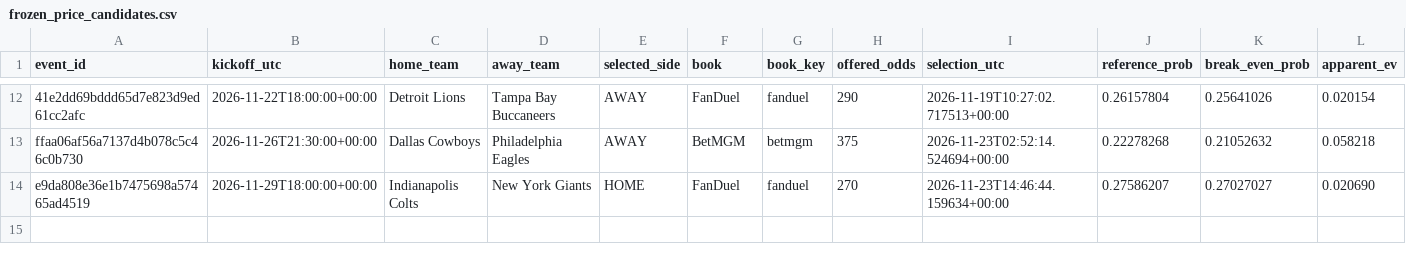
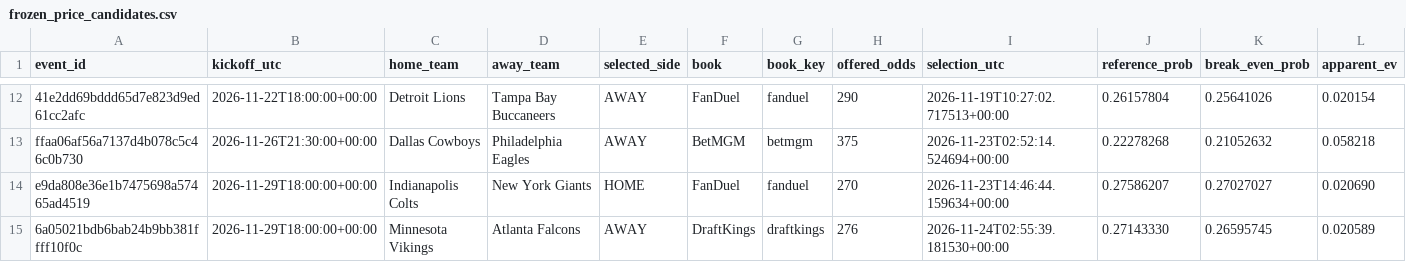
Before and after one commit to tylerbasile-bot/nfl-betting-model, a CSV file: data/model13/frozen_price_candidates.csv, drawn as a sheet; only a part is shown, gaps mark what is left out; rows hold the shown columns only; the diff names each change by its address in the sheet, - before the commit and + after, or states it on an @@ line.

```diff
--- a/data/model13/frozen_price_candidates.csv
+++ b/data/model13/frozen_price_candidates.csv
+row 15: 6a05021bdb6bab24b9bb381ffff10f0c | 2026-11-29T18:00:00+00:00 | Minnesota Vikings | Atlanta Falcons | AWAY | DraftKings | draftkings | 276 | 2026-11-24T02:55:39.181530+00:00 | 0.27143330 | 0.26595745 | 0.020589
```
Also changed, not shown: reports/injury_changes.csv, reports/model10_evaluation.csv, 13 other files.
